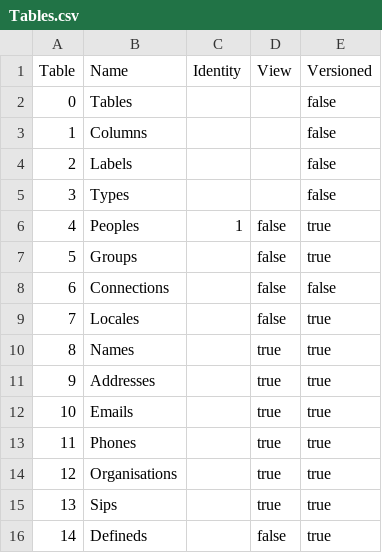
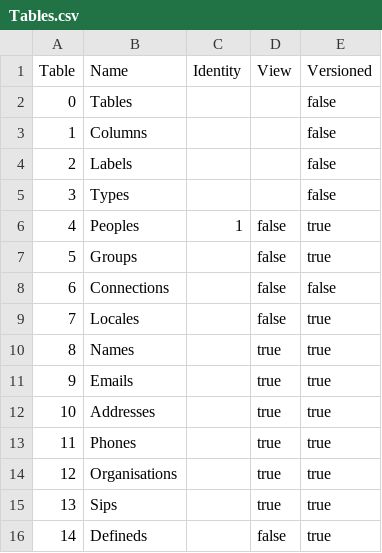
Before and after one commit to prrvchr/gContactOOo, a CSV file: gContactOOo/hsqldb/Tables.csv, drawn as a sheet.

```diff
--- a/gContactOOo/hsqldb/Tables.csv
+++ b/gContactOOo/hsqldb/Tables.csv
@@ -10,4 +10,4 @@ Table|Name|Identity|View|Versioned
 8|Names||true|true
-9|Addresses||true|true
-10|Emails||true|true
+9|Emails||true|true
+10|Addresses||true|true
 11|Phones||true|true
```
Also changed, not shown: gContactOOo/hsqldb/Fields.csv, gContactOOo/hsqldb/TableColumn.csv, 8 other files.
